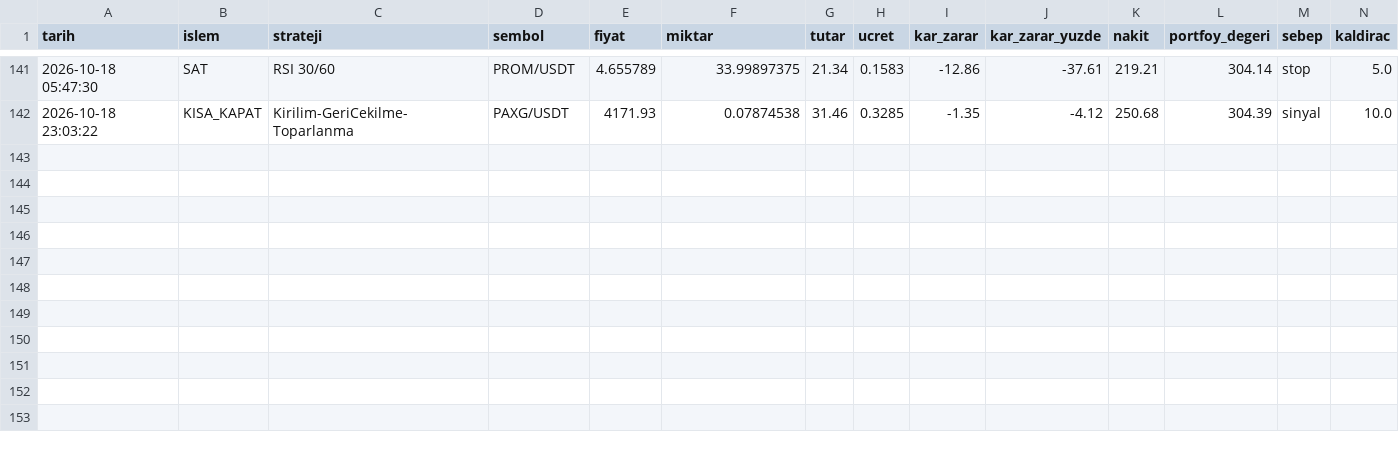
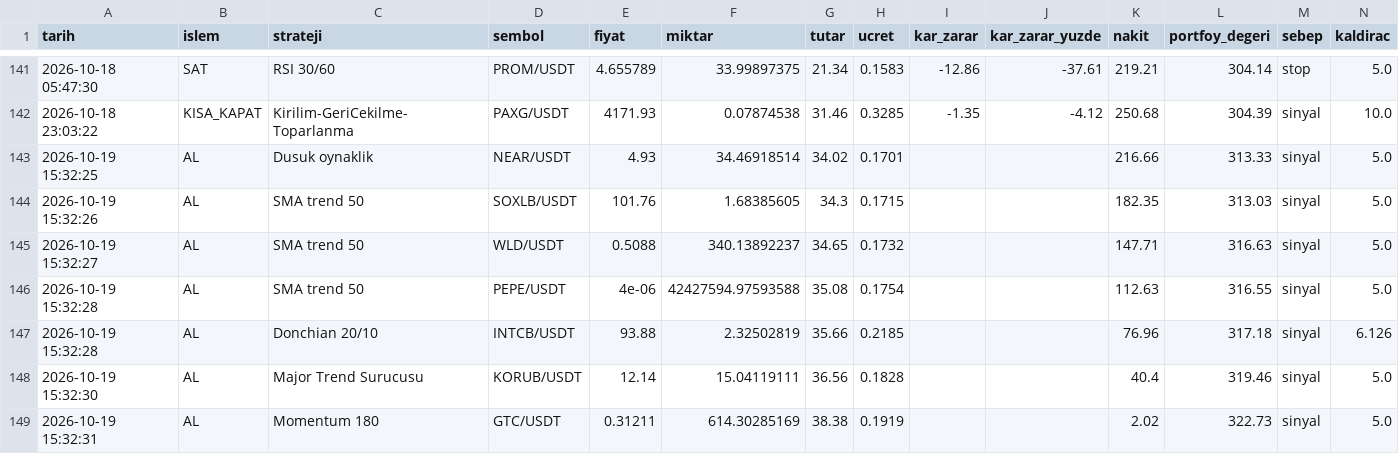
Before and after one commit to KaanBozogluIS/trade-ajani, a CSV file: kaan_trade_panel/cikti/sanal_trader/islemler.csv, drawn as a sheet; only a part is shown, gaps mark what is left out.

```diff
--- a/kaan_trade_panel/cikti/sanal_trader/islemler.csv
+++ b/kaan_trade_panel/cikti/sanal_trader/islemler.csv
@@ -142 +142,8 @@ tarih,islem,strateji,sembol,fiyat,miktar,tutar,ucret,kar_zarar,kar_zarar_yuzde,n
 2026-10-18 23:03:22,KISA_KAPAT,Kirilim-GeriCekilme-Toparlanma,PAXG/USDT,4171.93,0.07874538,31.46,0.3285,-1.35,-4.12,250.68,304.39,sinyal,10.0
+2026-10-19 15:32:25,AL,Dusuk oynaklik,NEAR/USDT,4.93,34.46918514,34.02,0.1701,,,216.66,313.33,sinyal,5.0
+2026-10-19 15:32:26,AL,SMA trend 50,SOXLB/USDT,101.76,1.68385605,34.3,0.1715,,,182.35,313.03,sinyal,5.0
+2026-10-19 15:32:27,AL,SMA trend 50,WLD/USDT,0.5088,340.13892237,34.65,0.1732,,,147.71,316.63,sinyal,5.0
+2026-10-19 15:32:28,AL,SMA trend 50,PEPE/USDT,4e-06,42427594.97593588,35.08,0.1754,,,112.63,316.55,sinyal,5.0
+2026-10-19 15:32:28,AL,Donchian 20/10,INTCB/USDT,93.88,2.32502819,35.66,0.2185,,,76.96,317.18,sinyal,6.126
+2026-10-19 15:32:30,AL,Major Trend Surucusu,KORUB/USDT,12.14,15.04119111,36.56,0.1828,,,40.4,319.46,sinyal,5.0
+2026-10-19 15:32:31,AL,Momentum 180,GTC/USDT,0.31211,614.30285169,38.38,0.1919,,,2.02,322.73,sinyal,5.0
```
Also changed, not shown: 5 other files.
